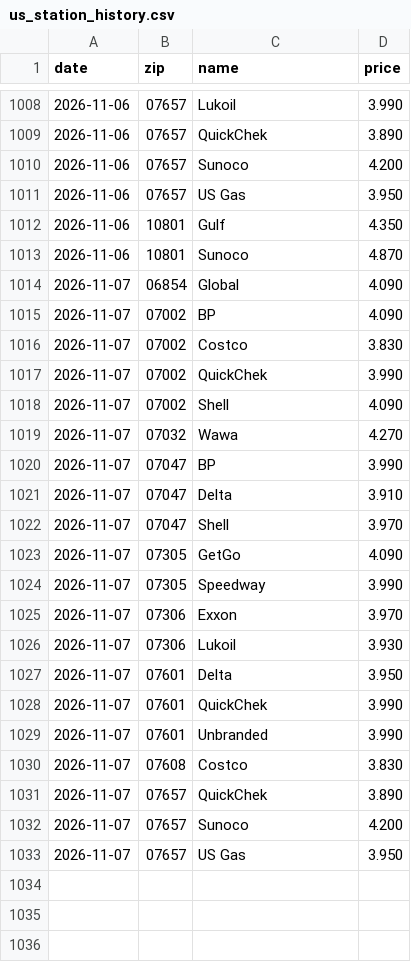
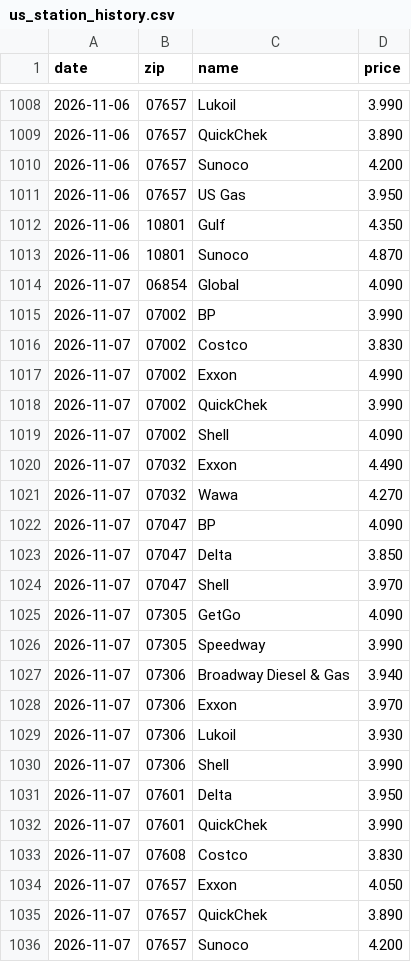
Before and after one commit to dreamerskymaster/costco_fuel_notifier, a CSV file: data/us_station_history.csv, drawn as a sheet; only a part is shown, gaps mark what is left out; the shorter side is filled out with more unchanged rows.

```diff
--- a/data/us_station_history.csv
+++ b/data/us_station_history.csv
@@ -1014,9 +1014,11 @@ date,zip,name,price
 2026-11-07,06854,Global,4.090
-2026-11-07,07002,BP,4.090
+2026-11-07,07002,BP,3.990
 2026-11-07,07002,Costco,3.830
+2026-11-07,07002,Exxon,4.990
 2026-11-07,07002,QuickChek,3.990
 2026-11-07,07002,Shell,4.090
+2026-11-07,07032,Exxon,4.490
 2026-11-07,07032,Wawa,4.270
-2026-11-07,07047,BP,3.990
-2026-11-07,07047,Delta,3.910
+2026-11-07,07047,BP,4.090
+2026-11-07,07047,Delta,3.850
 2026-11-07,07047,Shell,3.970
@@ -1024,8 +1026,10 @@ date,zip,name,price
 2026-11-07,07305,Speedway,3.990
+2026-11-07,07306,Broadway Diesel & Gas,3.940
 2026-11-07,07306,Exxon,3.970
 2026-11-07,07306,Lukoil,3.930
+2026-11-07,07306,Shell,3.990
 2026-11-07,07601,Delta,3.950
 2026-11-07,07601,QuickChek,3.990
-2026-11-07,07601,Unbranded,3.990
 2026-11-07,07608,Costco,3.830
+2026-11-07,07657,Exxon,4.050
 2026-11-07,07657,QuickChek,3.890
```
Also changed, not shown: 2 other files.
